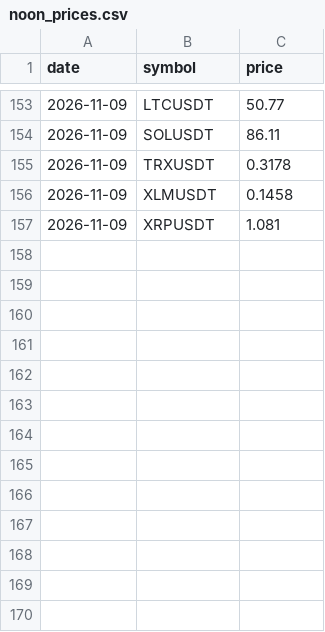
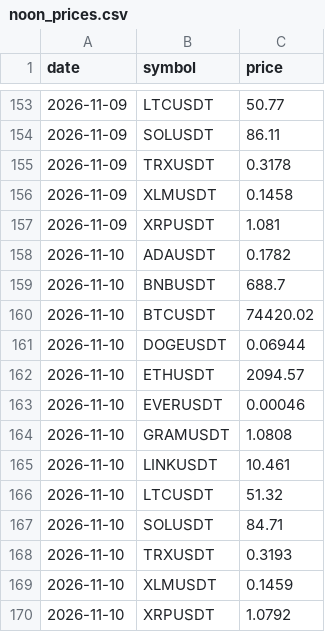
Before and after one commit to f1devbin/Crypto-Research-Labs, a CSV file: datasets/noon_prices.csv, drawn as a sheet; only a part is shown, gaps mark what is left out; the diff names each change by its address in the sheet, - before the commit and + after, or states it on an @@ line.

```diff
--- a/datasets/noon_prices.csv
+++ b/datasets/noon_prices.csv
+row 158: 2026-11-10 | ADAUSDT | 0.1782
+row 159: 2026-11-10 | BNBUSDT | 688.7
+row 160: 2026-11-10 | BTCUSDT | 74420.02
+row 161: 2026-11-10 | DOGEUSDT | 0.06944
+row 162: 2026-11-10 | ETHUSDT | 2094.57
+row 163: 2026-11-10 | EVERUSDT | 0.00046
+row 164: 2026-11-10 | GRAMUSDT | 1.0808
+row 165: 2026-11-10 | LINKUSDT | 10.461
+row 166: 2026-11-10 | LTCUSDT | 51.32
+row 167: 2026-11-10 | SOLUSDT | 84.71
+row 168: 2026-11-10 | TRXUSDT | 0.3193
+row 169: 2026-11-10 | XLMUSDT | 0.1459
+row 170: 2026-11-10 | XRPUSDT | 1.0792
```
Also changed, not shown: datasets/forecast_log.csv.
